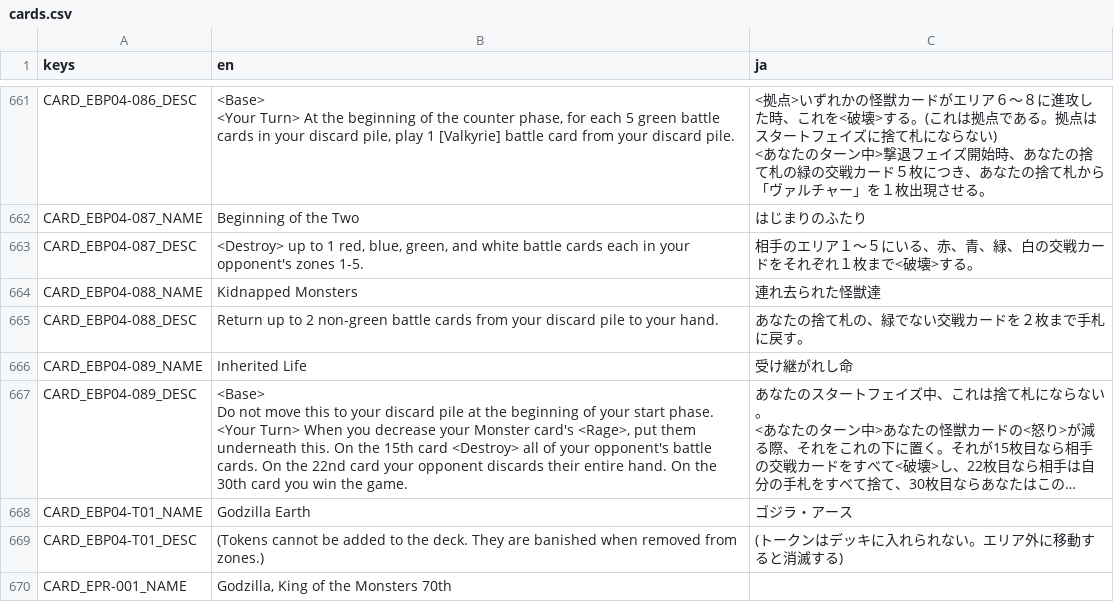
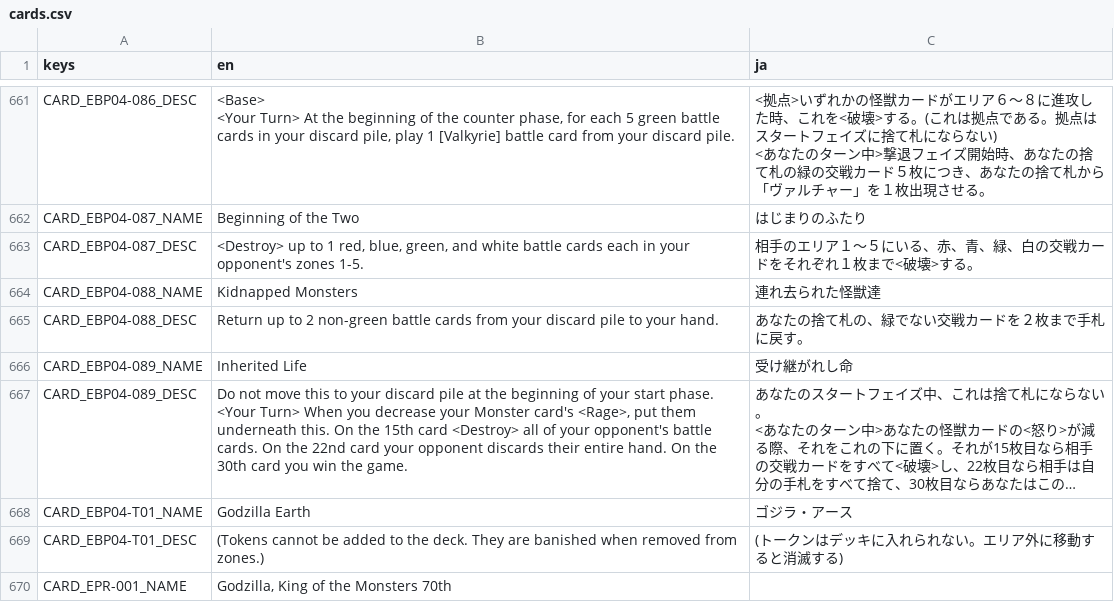
Before and after one commit to hunterdurbin/godzilla-sim, a CSV file: translations/cards.csv, drawn as a sheet; only a part is shown, gaps mark what is left out; long unchanged cells end in …; ↵ is a line break in a cell; the diff names each change by its address in the sheet, - before the commit and + after, or states it on an @@ line.

```diff
--- a/translations/cards.csv
+++ b/translations/cards.csv
-B667 (en): <Base> ↵ Do not…
+B667 (en): Do not…
```
Also changed, not shown: 8 other files.
